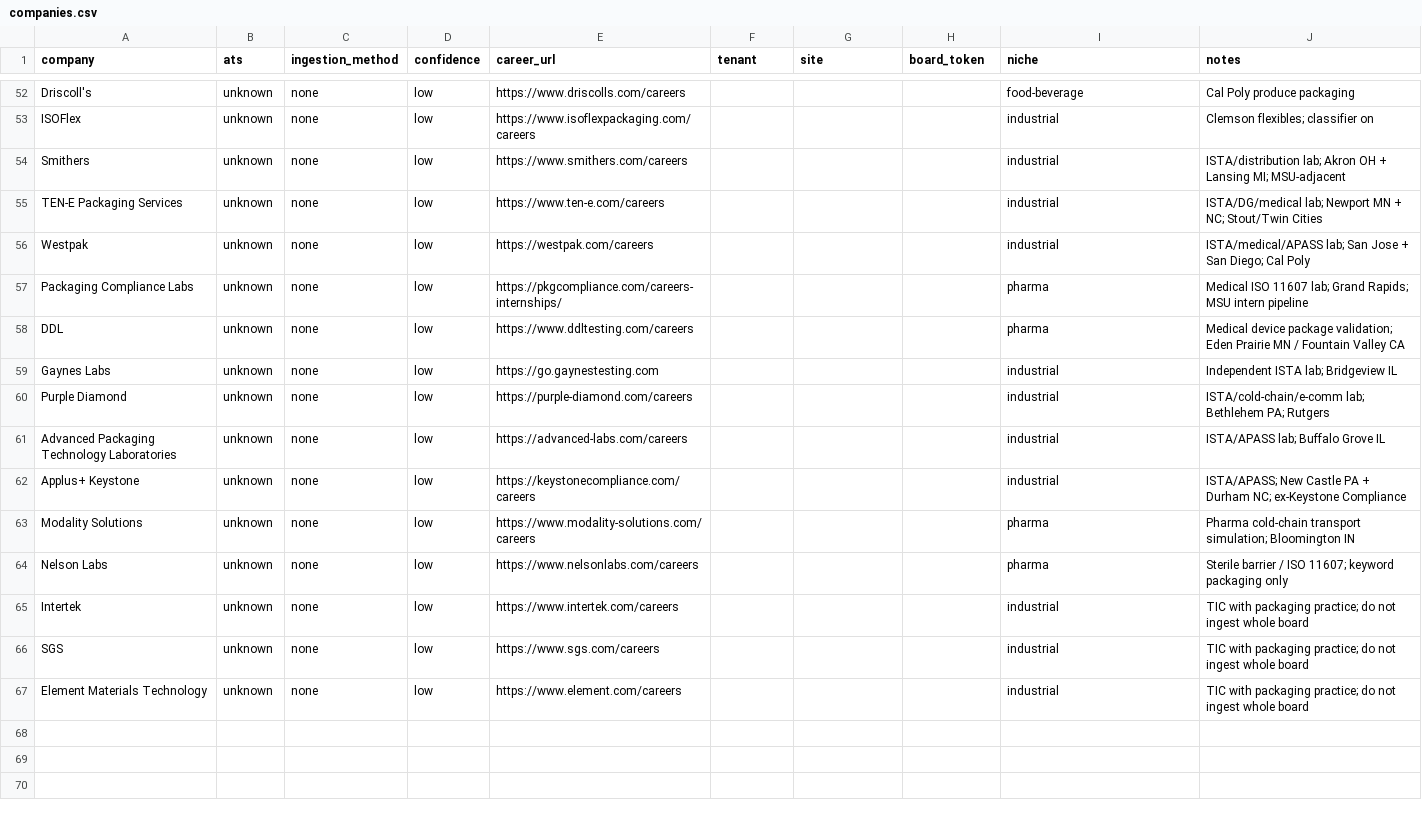
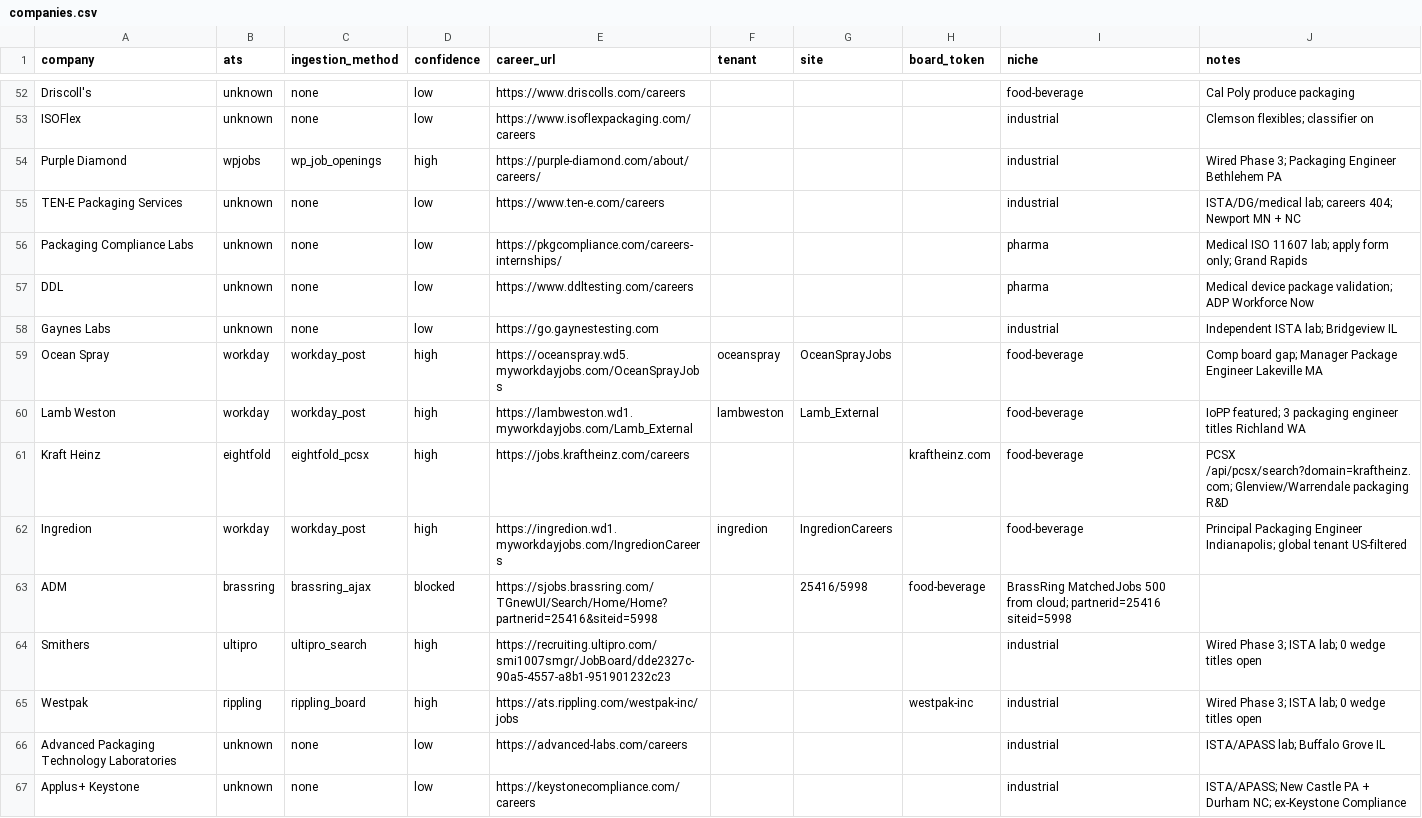
Before and after one commit to albertalec/packaging-job-board, a CSV file: data/companies.csv, drawn as a sheet; only a part is shown, gaps mark what is left out; the shorter side is filled out with more unchanged rows.

```diff
--- a/data/companies.csv
+++ b/data/companies.csv
@@ -53,9 +53,14 @@ Driscoll's,unknown,none,low,https://www.driscolls.com/careers,,,,food-beverage,C
 ISOFlex,unknown,none,low,https://www.isoflexpackaging.com/careers,,,,industrial,Clemson flexibles; classifier on
-Smithers,unknown,none,low,https://www.smithers.com/careers,,,,industrial,ISTA/distribution lab; Akron OH + Lansing MI; MSU-adjacent
-TEN-E Packaging Services,unknown,none,low,https://www.ten-e.com/careers,,,,industrial,ISTA/DG/medical lab; Newport MN + NC; Stout/Twin Cities
-Westpak,unknown,none,low,https://westpak.com/careers,,,,industrial,ISTA/medical/APASS lab; San Jose + San Diego; Cal Poly
-Packaging Compliance Labs,unknown,none,low,https://pkgcompliance.com/careers-internships/,,,,pharma,Medical ISO 11607 lab; Grand Rapids; MSU intern pipeline
-DDL,unknown,none,low,https://www.ddltesting.com/careers,,,,pharma,Medical device package validation; Eden Prairie MN / Fountain Valley CA
+Purple Diamond,wpjobs,wp_job_openings,high,https://purple-diamond.com/about/careers/,,,,industrial,Wired Phase 3; Packaging Engineer Bethlehem PA
+TEN-E Packaging Services,unknown,none,low,https://www.ten-e.com/careers,,,,industrial,ISTA/DG/medical lab; careers 404; Newport MN + NC
+Packaging Compliance Labs,unknown,none,low,https://pkgcompliance.com/careers-internships/,,,,pharma,Medical ISO 11607 lab; apply form only; Grand Rapids
+DDL,unknown,none,low,https://www.ddltesting.com/careers,,,,pharma,Medical device package validation; ADP Workforce Now
 Gaynes Labs,unknown,none,low,https://go.gaynestesting.com,,,,industrial,Independent ISTA lab; Bridgeview IL
-Purple Diamond,unknown,none,low,https://purple-diamond.com/careers,,,,industrial,ISTA/cold-chain/e-comm lab; Bethlehem PA; Rutgers
+Ocean Spray,workday,workday_post,high,https://oceanspray.wd5.myworkdayjobs.com/OceanSprayJobs,oceanspray,OceanSprayJobs,,food-beverage,Comp board gap; Manager Package Engineer Lakeville MA
+Lamb Weston,workday,workday_post,high,https://lambweston.wd1.myworkdayjobs.com/Lamb_External,lambweston,Lamb_External,,food-beverage,IoPP featured; 3 packaging engineer titles Richland WA
+Kraft Heinz,eightfold,eightfold_pcsx,high,https://jobs.kraftheinz.com/careers,,,kraftheinz.com,food-beverage,PCSX /api/pcsx/search?domain=kraftheinz.com; Glenview/Warrendale packaging R&D
+Ingredion,workday,workday_post,high,https://ingredion.wd1.myworkdayjobs.com/IngredionCareers,ingredion,IngredionCareers,,food-beverage,Principal Packaging Engineer Indianapolis; global tenant US-filtered
+ADM,brassring,brassring_ajax,blocked,https://sjobs.brassring.com/TGnewUI/Search/Home/Home?partnerid=25416&siteid=5998,,25416/5998,food-beverage,BrassRing MatchedJobs 500 from cloud; partnerid=25416 siteid=5998
+Smithers,ultipro,ultipro_search,high,https://recruiting.ultipro.com/smi1007smgr/JobBoard/dde2327c-90a5-4557-a8b1-951901232c23,,,,industrial,Wired Phase 3; ISTA lab; 0 wedge titles open
+Westpak,rippling,rippling_board,high,https://ats.rippling.com/westpak-inc/jobs,,,westpak-inc,industrial,Wired Phase 3; ISTA lab; 0 wedge titles open
 Advanced Packaging Technology Laboratories,unknown,none,low,https://advanced-labs.com/careers,,,,industrial,ISTA/APASS lab; Buffalo Grove IL
```
Also changed, not shown: 7 other files.
